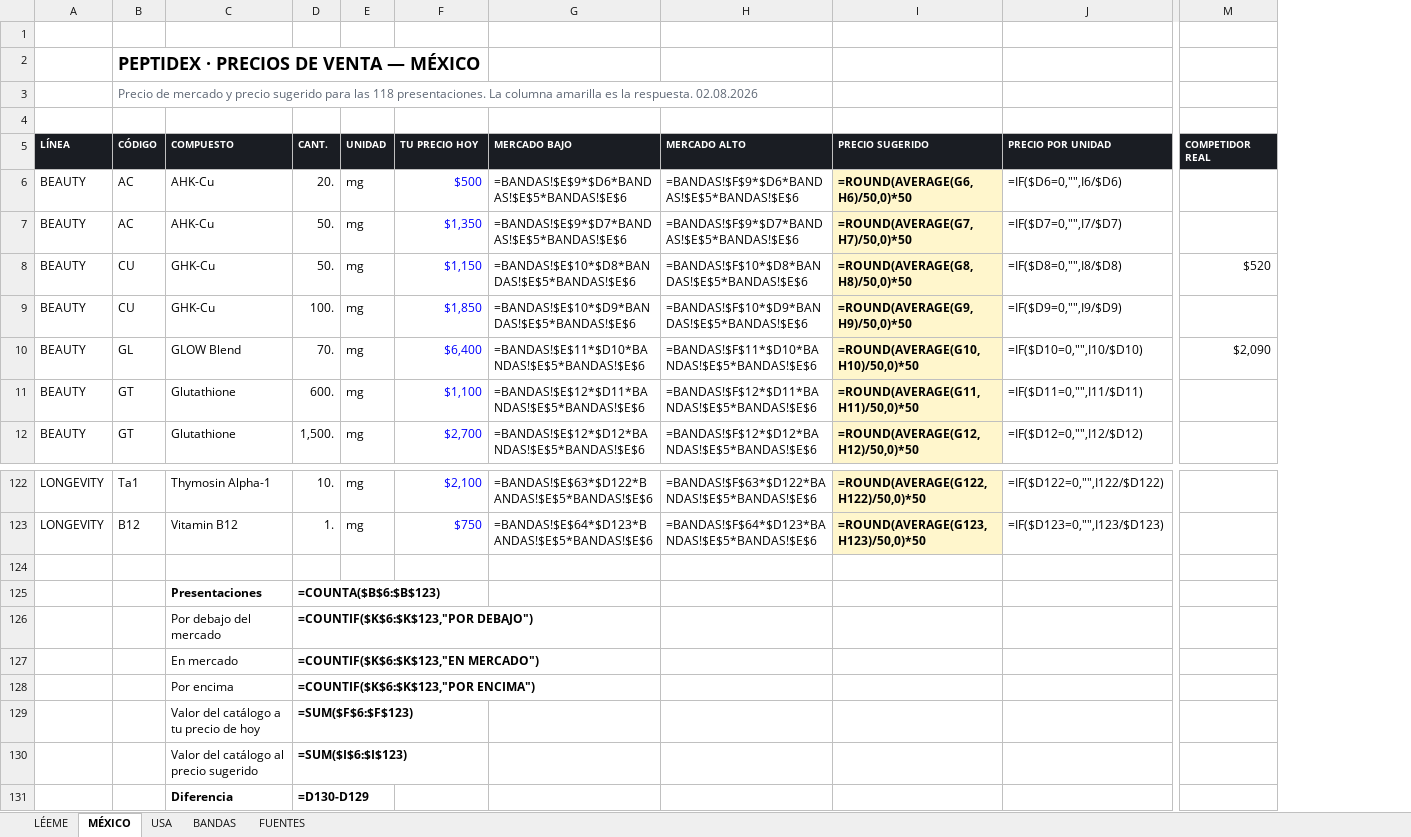
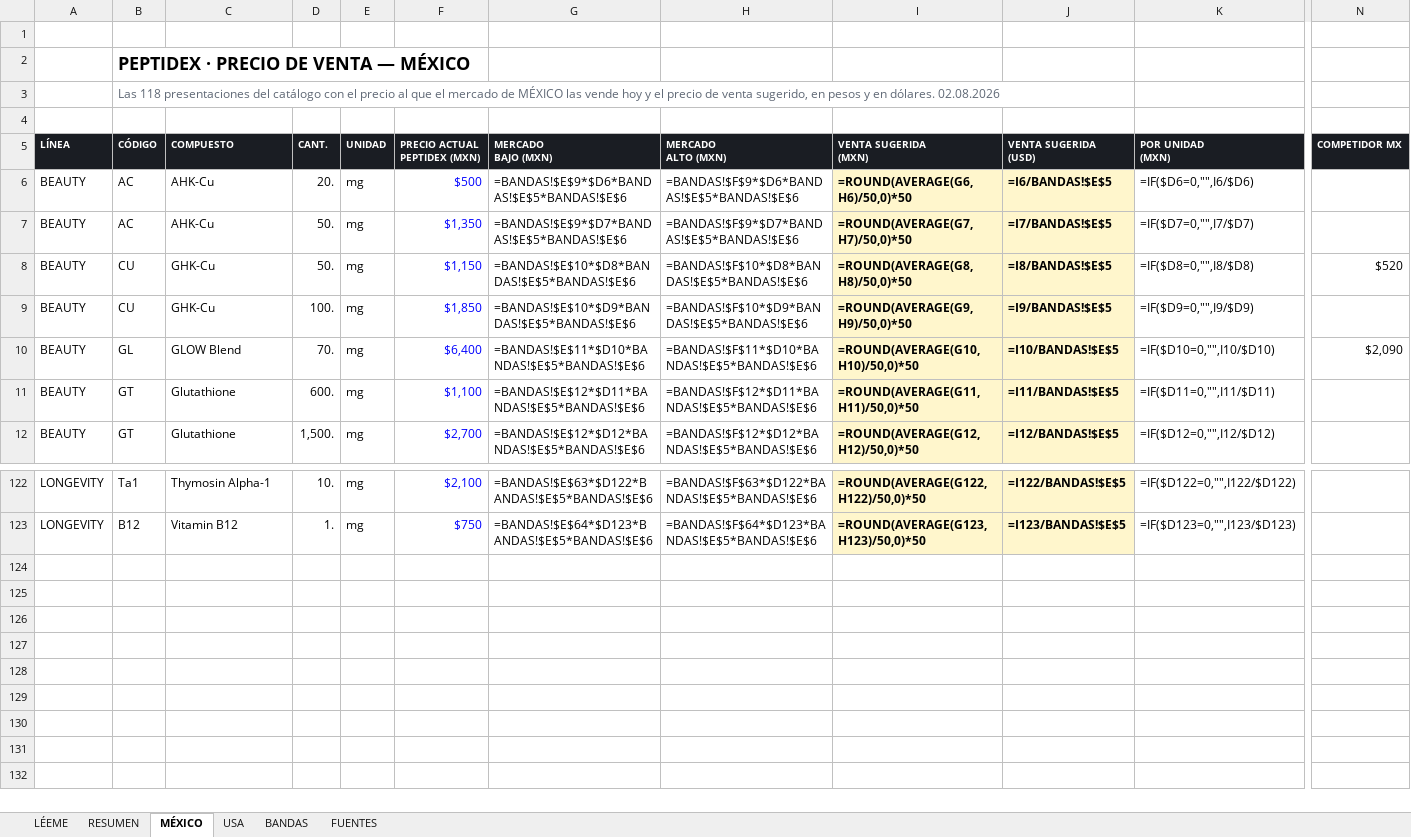
Before and after one commit to jihannieto30-oss/Cheems, an Excel workbook: docs/PEPTIDEX_Estudio_Mercado.xlsx, sheet MÉXICO, drawn as a sheet; only a part is shown, gaps mark what is left out; values as stored, in another font and other column widths than the file's, no borders; formulas without a stored value are shown as written; removed rows and columns are numbered as before the commit, all else as after; rows hold the shown columns only; ↵ is a line break in a cell; the diff names each change by its address in the sheet, - before the commit and + after, or states it on an @@ line.

```diff
--- a/docs/PEPTIDEX_Estudio_Mercado.xlsx (sheet MÉXICO)
+++ b/docs/PEPTIDEX_Estudio_Mercado.xlsx (sheet MÉXICO)
+sheet tab: RESUMEN
+column J (VENTA SUGERIDA (USD)), rows 6-12: =I6/BANDAS!$E$5 | =I7/BANDAS!$E$5 | =I8/BANDAS!$E$5 | =I9/BANDAS!$E$5 | =I10/BANDAS!$E$5 | =I11/BANDAS!$E$5 | =I12/BANDAS!$E$5; rows 122-123: =I122/BANDAS!$E$5 | =I123/BANDAS!$E$5
-B2 (CÓDIGO): PEPTIDEX · PRECIOS DE VENTA — MÉXICO
+B2 (CÓDIGO): PEPTIDEX · PRECIO DE VENTA — MÉXICO
-B3 (CÓDIGO): Precio de mercado y precio sugerido para las 118 presentaciones. La columna amarilla es la respuesta. 02.08.2026
+B3 (CÓDIGO): Las 118 presentaciones del catálogo con el precio al que el mercado de MÉXICO las vende hoy y el precio de venta sugerido, en pesos y en dólares. 02.08.2026
-F5: TU PRECIO HOY
+F5: PRECIO ACTUAL ↵ PEPTIDEX (MXN)
-G5: MERCADO BAJO
+G5: MERCADO ↵ BAJO (MXN)
-H5: MERCADO ALTO
+H5: MERCADO ↵ ALTO (MXN)
-I5: PRECIO SUGERIDO
+I5: VENTA SUGERIDA ↵ (MXN)
-K5: PRECIO POR UNIDAD
+K5: POR UNIDAD ↵ (MXN)
-N5: COMPETIDOR REAL
+N5: COMPETIDOR MX
-row 124: (empty)
-row 125:  |  | Presentaciones | =COUNTA($B$6:$B$123)
-row 126:  |  | Por debajo del mercado | =COUNTIF($K$6:$K$123,"POR DEBAJO")
-row 127:  |  | En mercado | =COUNTIF($K$6:$K$123,"EN MERCADO")
-row 128:  |  | Por encima | =COUNTIF($K$6:$K$123,"POR ENCIMA")
-row 129:  |  | Valor del catálogo a tu precio de hoy | =SUM($F$6:$F$123)
-row 130:  |  | Valor del catálogo al precio sugerido | =SUM($I$6:$I$123)
-row 131:  |  | Diferencia | =D130-D129
```
Also changed, not shown: sheet USA, sheet LÉEME, 1 other file.
